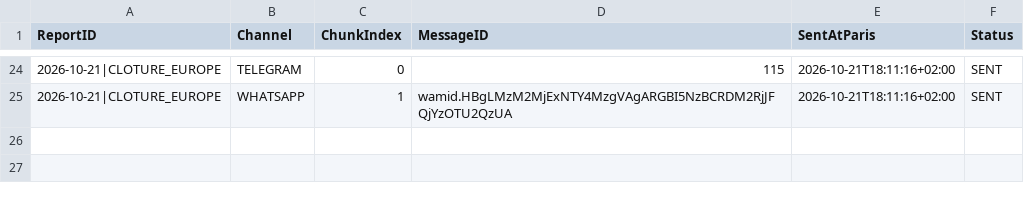
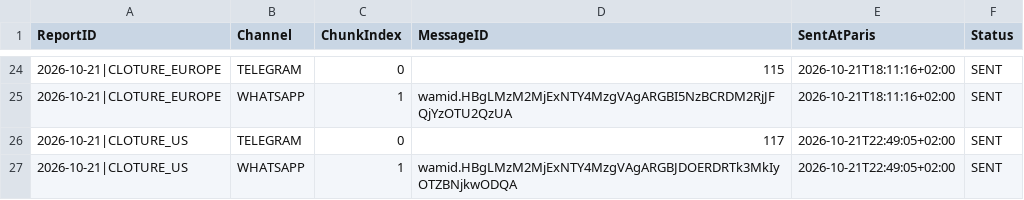
Before and after one commit to Thameur95/investment-assistant, a CSV file: intraday_report_state.csv, drawn as a sheet; only a part is shown, gaps mark what is left out.

```diff
--- a/intraday_report_state.csv
+++ b/intraday_report_state.csv
@@ -25 +25,3 @@ ReportID,Channel,ChunkIndex,MessageID,SentAtParis,Status
 2026-10-21|CLOTURE_EUROPE,WHATSAPP,1,wamid.HBgLMzM2MjExNTY4MzgVAgARGBI5NzBCRDM2RjJFQjYzOTU2QzUA,2026-10-21T18:11:16+02:00,SENT
+2026-10-21|CLOTURE_US,TELEGRAM,0,117,2026-10-21T22:49:05+02:00,SENT
+2026-10-21|CLOTURE_US,WHATSAPP,1,wamid.HBgLMzM2MjExNTY4MzgVAgARGBJDOERDRTk3MkIyOTZBNjkwODQA,2026-10-21T22:49:05+02:00,SENT
```
